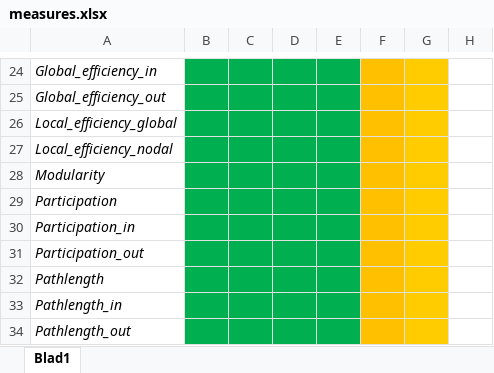
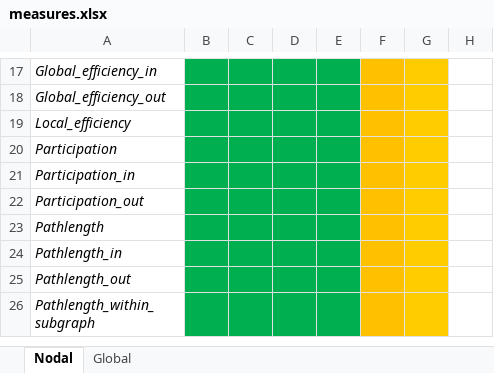
Before and after one commit to TheoBerglin/TutorialGIT, an Excel workbook: graph/measures/_tests/measures.xlsx, sheet Nodal, drawn as a sheet; only a part is shown, gaps mark what is left out; the shorter side is filled out with more unchanged rows; values as stored, in another font and other column widths than the file's, no borders; removed rows and columns are numbered as before the commit, all else as after; the diff covers the shown part only; the diff names each change by its address in the sheet, - before the commit and + after, or states it on an @@ line.

Commit message:
Updated excel sheet

```diff
--- a/graph/measures/_tests/measures.xlsx (sheet Nodal)
+++ b/graph/measures/_tests/measures.xlsx (sheet Nodal)
-sheet tab: Blad1
+sheet tab: Nodal
+sheet tab: Global
-A19: Local_efficiency_global
+A19: Local_efficiency
-row 27: Local_efficiency_nodal
-row 28: Modularity
```
Also changed, not shown: 12 removed rows, 3 edited cells and cell formats elsewhere in this sheet.
